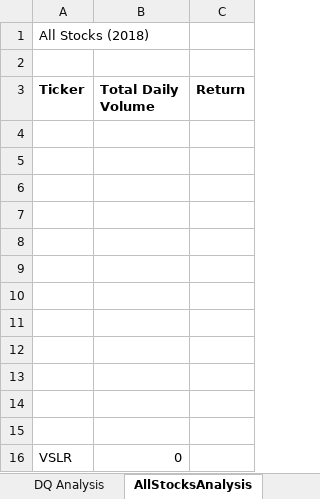
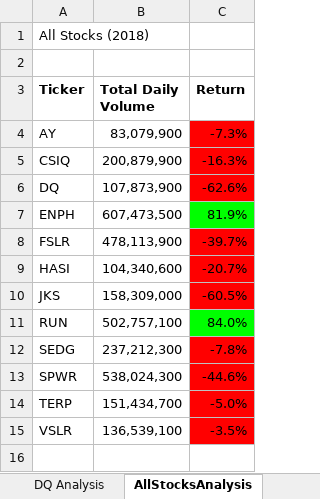
Before and after one commit to LaviJ/Stock-analysis, an Excel workbook: green_stocks.xlsm, sheet AllStocksAnalysis, drawn as a sheet; values as stored, in another font and other column widths than the file's, no borders; charts and pictures not drawn; removed rows and columns are numbered as before the commit, all else as after; the diff names each change by its address in the sheet, - before the commit and + after, or states it on an @@ line.

```diff
--- a/green_stocks.xlsm (sheet AllStocksAnalysis)
+++ b/green_stocks.xlsm (sheet AllStocksAnalysis)
-row 4: (empty)
+row 4: AY | 83,079,900 | -7.3%
-C4:C6 fill: none
+C4:C6 fill: #FF0000
-row 5: (empty)
+row 5: CSIQ | 200,879,900 | -16.3%
-row 6: (empty)
+row 6: DQ | 107,873,900 | -62.6%
-row 7: (empty)
+row 7: ENPH | 607,473,500 | 81.9%
-C7 fill: none
+C7 fill: #00FF00
-row 8: (empty)
+row 8: FSLR | 478,113,900 | -39.7%
-C8:C10 fill: none
+C8:C10 fill: #FF0000
-row 9: (empty)
+row 9: HASI | 104,340,600 | -20.7%
-row 10: (empty)
+row 10: JKS | 158,309,000 | -60.5%
-row 11: (empty)
+row 11: RUN | 502,757,100 | 84.0%
-C11 fill: none
+C11 fill: #00FF00
-row 12: (empty)
+row 12: SEDG | 237,212,300 | -7.8%
-C12:C14 fill: none
+C12:C14 fill: #FF0000
-row 13: (empty)
+row 13: SPWR | 538,024,300 | -44.6%
-row 14: (empty)
+row 14: TERP | 151,434,700 | -5.0%
-row 15: (empty)
-B15 (Total Daily Volume): 0
+B15 (Total Daily Volume): 136,539,100
-C15 (Return): (empty)
+C15 (Return): -3.5%
-C15 fill: none
+C15 fill: #FF0000
```
Also changed, not shown: sheet DQ Analysis, sheet 2017, sheet 2018, charts or pictures, 1 other file.
